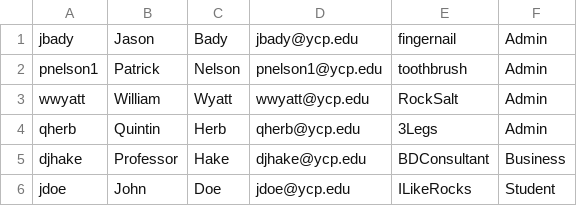
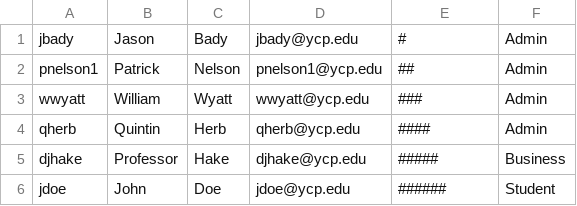
Before and after one commit to jbady/qherb-pnelson1-wwyatt-jbady, a CSV file: EntreLink/src/edu/ycp/cs320/entrelink/userdb/persist/res/usersTable.csv, drawn as a sheet.

Commit message:
Update usersTable.csv

```diff
--- a/EntreLink/src/edu/ycp/cs320/entrelink/userdb/persist/res/usersTable.csv
+++ b/EntreLink/src/edu/ycp/cs320/entrelink/userdb/persist/res/usersTable.csv
@@ -1,6 +1,6 @@
-jbady|Jason|Bady|jbady@ycp.edu|fingernail|Admin
-pnelson1|Patrick|Nelson|pnelson1@ycp.edu|toothbrush|Admin
-wwyatt|William|Wyatt|wwyatt@ycp.edu|RockSalt|Admin
-qherb|Quintin|Herb|qherb@ycp.edu|3Legs|Admin
-djhake|Professor|Hake|djhake@ycp.edu|BDConsultant|Business
-jdoe|John|Doe|jdoe@ycp.edu|ILikeRocks|Student
+jbady|Jason|Bady|jbady@ycp.edu|#|Admin
+pnelson1|Patrick|Nelson|pnelson1@ycp.edu|##|Admin
+wwyatt|William|Wyatt|wwyatt@ycp.edu|###|Admin
+qherb|Quintin|Herb|qherb@ycp.edu|####|Admin
+djhake|Professor|Hake|djhake@ycp.edu|#####|Business
+jdoe|John|Doe|jdoe@ycp.edu|######|Student
```
